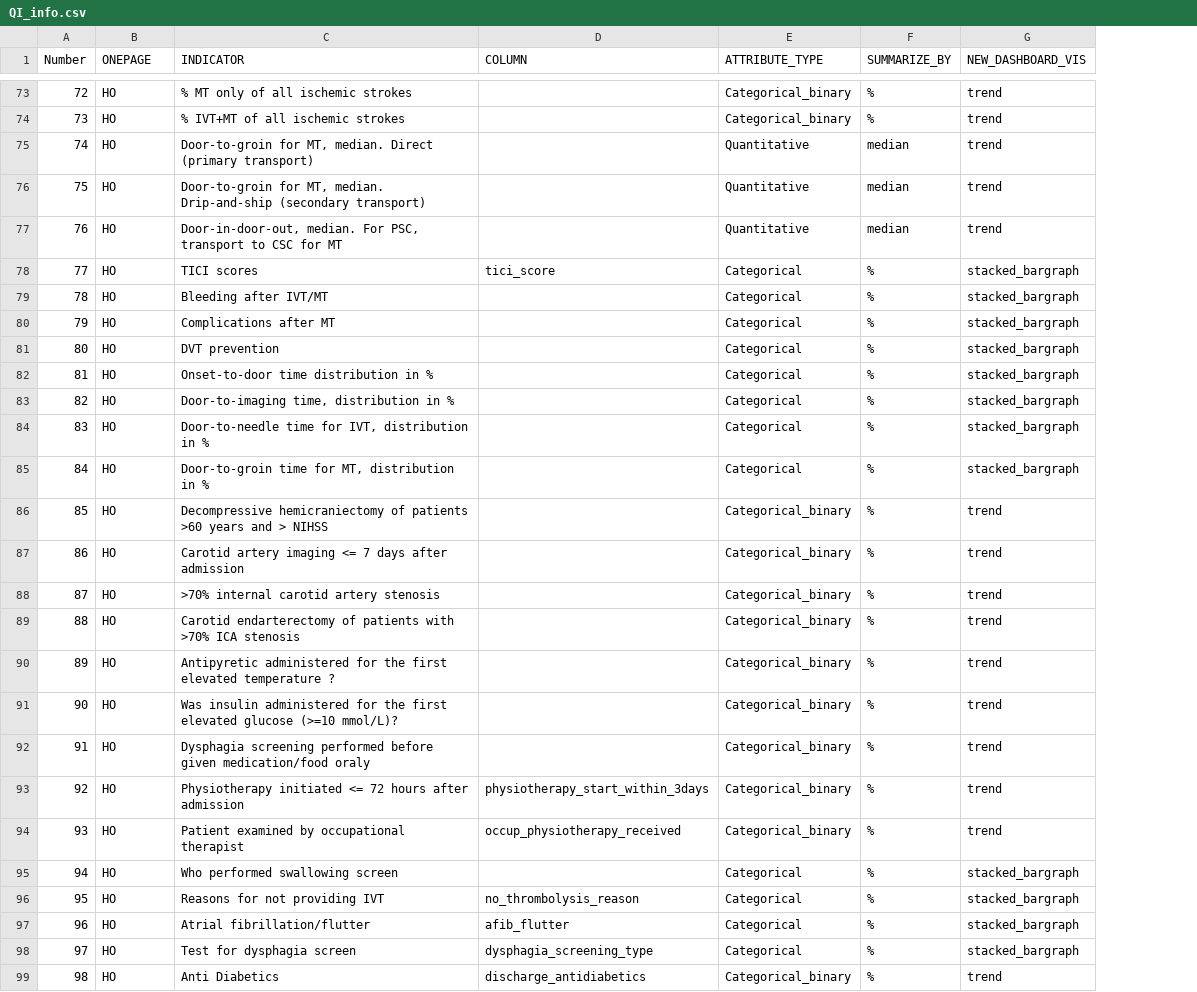
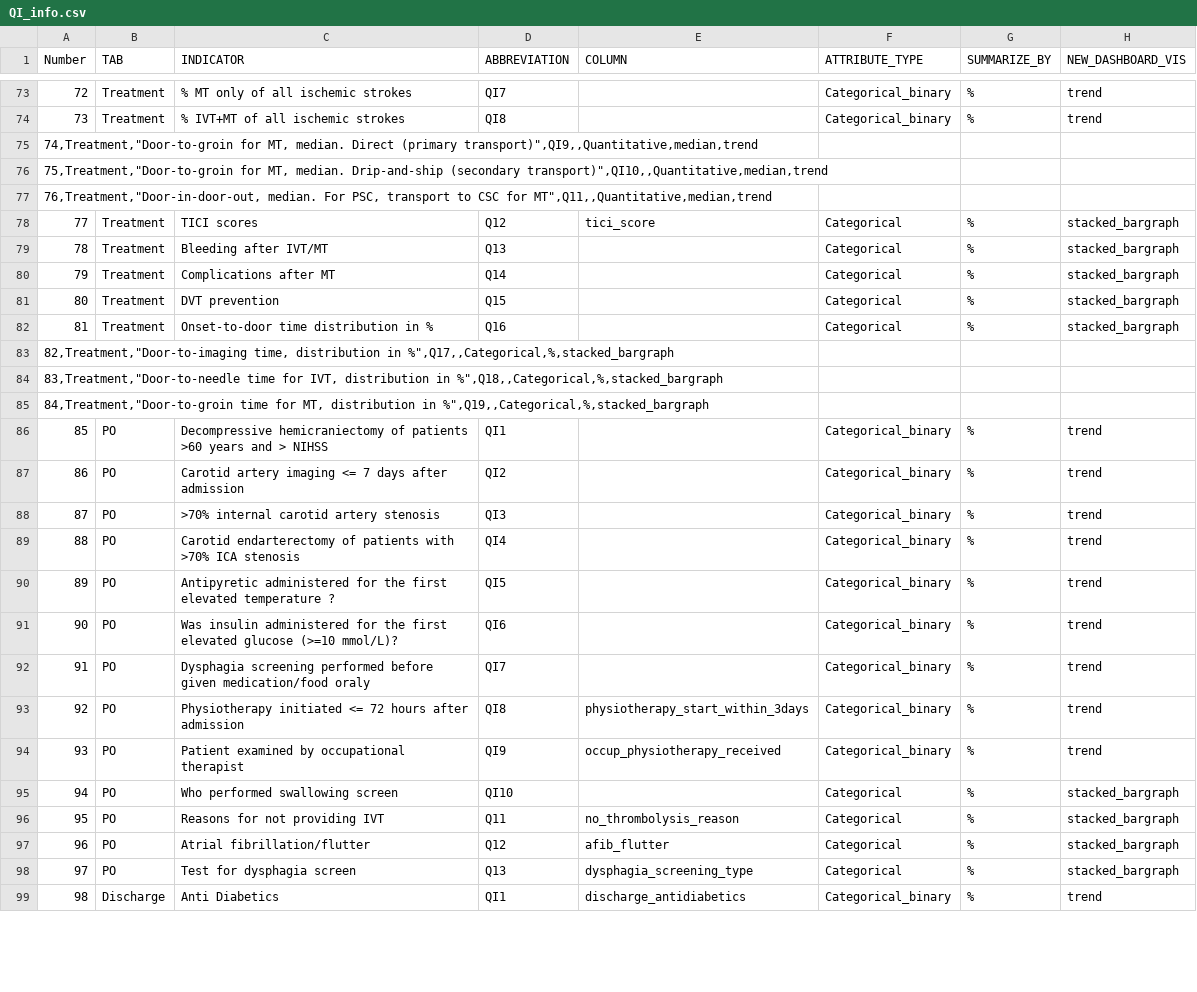
Before and after one commit to med-material/RES-Q-Dashboard, a CSV file: data/QI_info.csv, drawn as a sheet; only a part is shown, gaps mark what is left out; removed rows and columns are numbered as before the commit, all else as after; the diff covers the shown part only; the diff names each change by its address in the sheet, - before the commit and + after, or states it on an @@ line.

Commit message:
Imaging only

```diff
--- a/data/QI_info.csv
+++ b/data/QI_info.csv
+column D (ABBREVIATION), rows 73-74: QI7 | QI8; rows 78-82: Q12 | Q13 | Q14 | Q15 | Q16; rows 86-99: QI1 | QI2 | QI3 | QI4 | QI5 | QI6 | QI7 | QI8 | QI9 | QI10 | Q11 | Q12 | Q13 | QI1
-B1: ONEPAGE
+B1: TAB
-B73:B74 (TAB): HO
+B73:B74 (TAB): Treatment
-row 75: 74 | HO | Door-to-groin for MT, median. Direct (primary transport) |  | Quantitative | median | trend
-row 76: 75 | HO | Door-to-groin for MT, median. Drip-and-ship (secondary transport) |  | Quantitative | median | trend
-row 77: 76 | HO | Door-in-door-out, median. For PSC, transport to CSC for MT |  | Quantitative | median | trend
+row 75: 74,Treatment,"Door-to-groin for MT, median. Direct (primary transport)",QI9,,Quantitative,median,trend
+row 76: 75,Treatment,"Door-to-groin for MT, median. Drip-and-ship (secondary transport)",QI10,,Quantitative,median,trend
+row 77: 76,Treatment,"Door-in-door-out, median. For PSC, transport to CSC for MT",Q11,,Quantitative,median,trend
-B78:B82 (TAB): HO
+B78:B82 (TAB): Treatment
-row 83: 82 | HO | Door-to-imaging time, distribution in % |  | Categorical | % | stacked_bargraph
-row 84: 83 | HO | Door-to-needle time for IVT, distribution in % |  | Categorical | % | stacked_bargraph
-row 85: 84 | HO | Door-to-groin time for MT, distribution in % |  | Categorical | % | stacked_bargraph
+row 83: 82,Treatment,"Door-to-imaging time, distribution in %",Q17,,Categorical,%,stacked_bargraph
+row 84: 83,Treatment,"Door-to-needle time for IVT, distribution in %",Q18,,Categorical,%,stacked_bargraph
+row 85: 84,Treatment,"Door-to-groin time for MT, distribution in %",Q19,,Categorical,%,stacked_bargraph
-B86:B98 (TAB): HO
+B86:B98 (TAB): PO
-B99 (TAB): HO
+B99 (TAB): Discharge
```
Also changed, not shown: 4 added rows, 4 removed rows and 54 edited cells elsewhere in this file, 5 other files.
